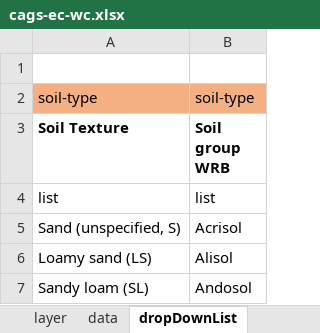
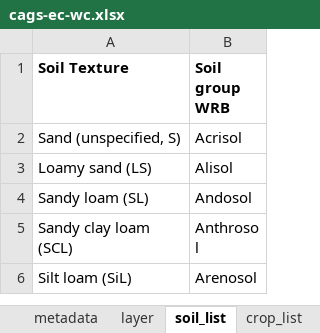
Before and after one commit to BenjMy/ERT_SWC_board, an Excel workbook: cags-ec-wc.xlsx, sheet soil_list, drawn as a sheet; only a part is shown; the shorter side is filled out with more unchanged rows; values as stored, in another font and other column widths than the file's, no borders; charts and pictures not drawn; the diff names each change by its address in the sheet, - before the commit and + after, or states it on an @@ line.

```diff
--- a/cags-ec-wc.xlsx (sheet soil_list)
+++ b/cags-ec-wc.xlsx (sheet soil_list)
-sheet tab: dropDownList
+sheet tab: soil_list
+sheet tab: crop_list
-row 1: (empty)
-row 2: soil-type | soil-type
-row 4: list | list
```
Also changed, not shown: sheet data, sheet layer, sheet reference, sheet metadata, other sheet tabs, formulas that keep their value, charts or pictures, 15 other files.
